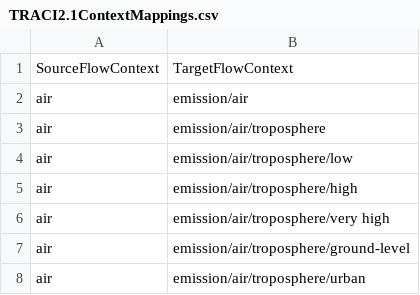
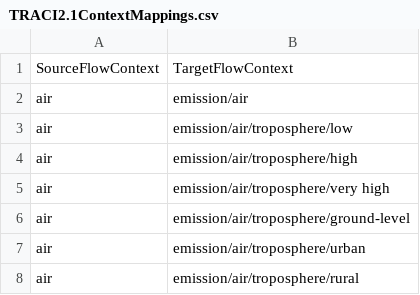
Before and after one commit to USEPA/fedelemflowlist, a CSV file: fedelemflowlist/input/TRACI2.1ContextMappings.csv, drawn as a sheet; only a part is shown; the shorter side is filled out with more unchanged rows.

Commit message:
Remove emission/air/troposphere

```diff
--- a/fedelemflowlist/input/TRACI2.1ContextMappings.csv
+++ b/fedelemflowlist/input/TRACI2.1ContextMappings.csv
@@ -2,3 +2,2 @@ SourceFlowContext,TargetFlowContext
 air,emission/air
-air,emission/air/troposphere
 air,emission/air/troposphere/low
```
